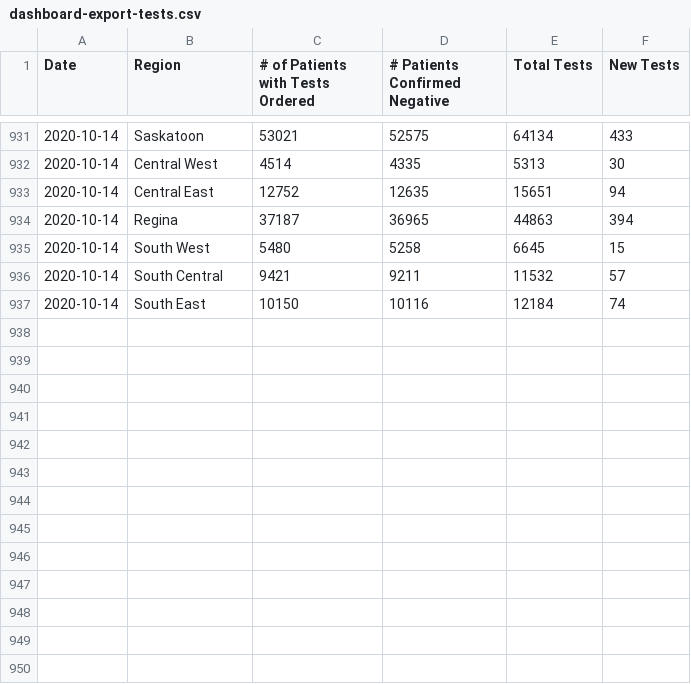
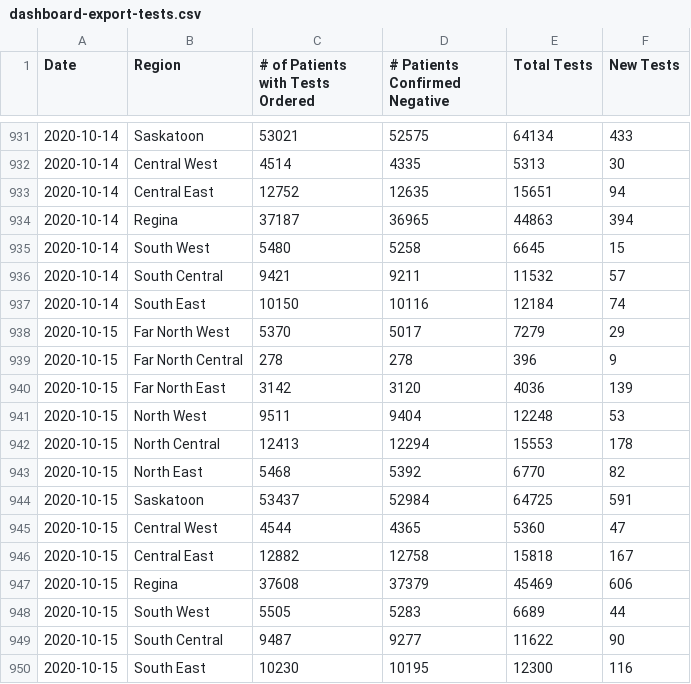
Before and after one commit to andrewjdyck/covid19-sask, a CSV file: data/dashboard-export-tests.csv, drawn as a sheet; only a part is shown, gaps mark what is left out; the diff names each change by its address in the sheet, - before the commit and + after, or states it on an @@ line.

Commit message:
data for october 15, 2020

```diff
--- a/data/dashboard-export-tests.csv
+++ b/data/dashboard-export-tests.csv
+row 938: 2020-10-15 | Far North West | 5370 | 5017 | 7279 | 29
+row 939: 2020-10-15 | Far North Central | 278 | 278 | 396 | 9
+row 940: 2020-10-15 | Far North East | 3142 | 3120 | 4036 | 139
+row 941: 2020-10-15 | North West | 9511 | 9404 | 12248 | 53
+row 942: 2020-10-15 | North Central | 12413 | 12294 | 15553 | 178
+row 943: 2020-10-15 | North East | 5468 | 5392 | 6770 | 82
+row 944: 2020-10-15 | Saskatoon | 53437 | 52984 | 64725 | 591
+row 945: 2020-10-15 | Central West | 4544 | 4365 | 5360 | 47
+row 946: 2020-10-15 | Central East | 12882 | 12758 | 15818 | 167
+row 947: 2020-10-15 | Regina | 37608 | 37379 | 45469 | 606
+row 948: 2020-10-15 | South West | 5505 | 5283 | 6689 | 44
+row 949: 2020-10-15 | South Central | 9487 | 9277 | 11622 | 90
+row 950: 2020-10-15 | South East | 10230 | 10195 | 12300 | 116
```
Also changed, not shown: data/cases-sk.csv, data/dashboard-export-cases.csv, 1 other file.
